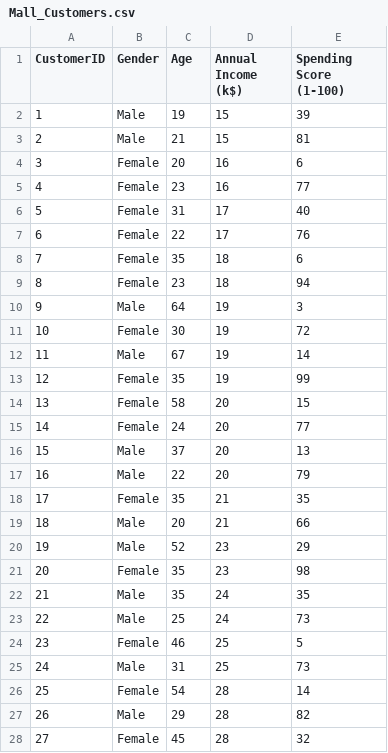
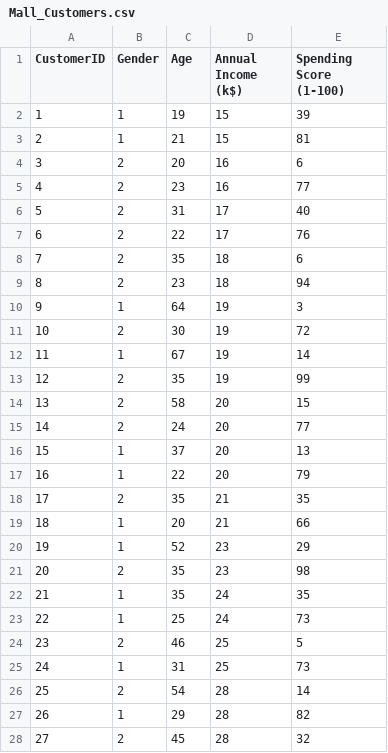
Before and after one commit to paltovkletku/data_analysis, a CSV file: Mall_Customers.csv, drawn as a sheet; only a part is shown; the diff covers the shown part only.

Commit message:
Update Mall_Customers.csv

```diff
--- a/Mall_Customers.csv
+++ b/Mall_Customers.csv
@@ -1,28 +1,28 @@
 CustomerID,Gender,Age,Annual Income (k$),Spending Score (1-100)
-1,Male,19,15,39
-2,Male,21,15,81
-3,Female,20,16,6
-4,Female,23,16,77
-5,Female,31,17,40
-6,Female,22,17,76
-7,Female,35,18,6
-8,Female,23,18,94
-9,Male,64,19,3
-10,Female,30,19,72
-11,Male,67,19,14
-12,Female,35,19,99
-13,Female,58,20,15
-14,Female,24,20,77
-15,Male,37,20,13
-16,Male,22,20,79
-17,Female,35,21,35
-18,Male,20,21,66
-19,Male,52,23,29
-20,Female,35,23,98
-21,Male,35,24,35
-22,Male,25,24,73
-23,Female,46,25,5
-24,Male,31,25,73
-25,Female,54,28,14
-26,Male,29,28,82
-27,Female,45,28,32
+1,1,19,15,39
+2,1,21,15,81
+3,2,20,16,6
+4,2,23,16,77
+5,2,31,17,40
+6,2,22,17,76
+7,2,35,18,6
+8,2,23,18,94
+9,1,64,19,3
+10,2,30,19,72
+11,1,67,19,14
+12,2,35,19,99
+13,2,58,20,15
+14,2,24,20,77
+15,1,37,20,13
+16,1,22,20,79
+17,2,35,21,35
+18,1,20,21,66
+19,1,52,23,29
+20,2,35,23,98
+21,1,35,24,35
+22,1,25,24,73
+23,2,46,25,5
+24,1,31,25,73
+25,2,54,28,14
+26,1,29,28,82
+27,2,45,28,32
```
Also changed, not shown: 173 edited cells elsewhere in this file.
